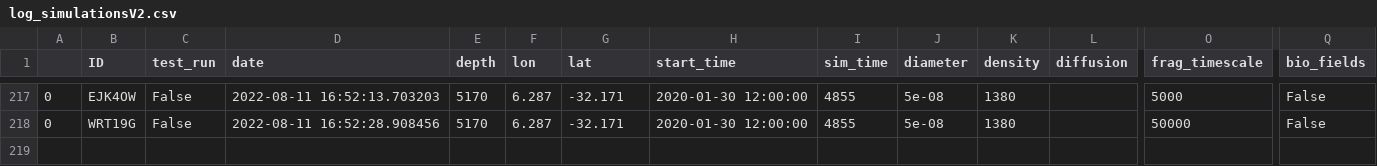
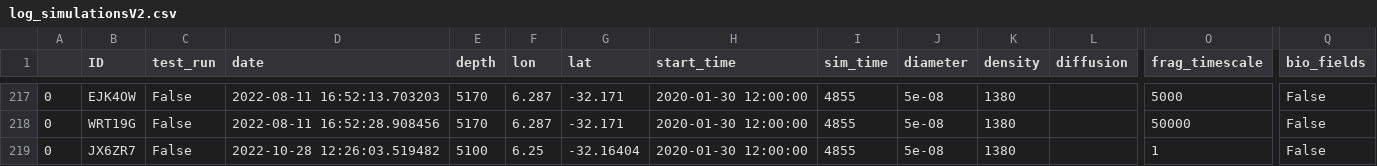
Before and after one commit to OceanParcels/Backtracking_Abyssal_Nanoplastics, a CSV file: log_simulationsV2.csv, drawn as a sheet; only a part is shown, gaps mark what is left out; rows hold the shown columns only; the diff names each change by its address in the sheet, - before the commit and + after, or states it on an @@ line.

```diff
--- a/log_simulationsV2.csv
+++ b/log_simulationsV2.csv
+row 219: 0 | JX6ZR7 | False | 2022-10-28 12:26:03.519482 | 5100 | 6.25 | -32.16404 | 2020-01-30 12:00:00 | 4855 | 5e-08 | 1380 |  | 1 | False
```
Also changed, not shown: 4 other files.
